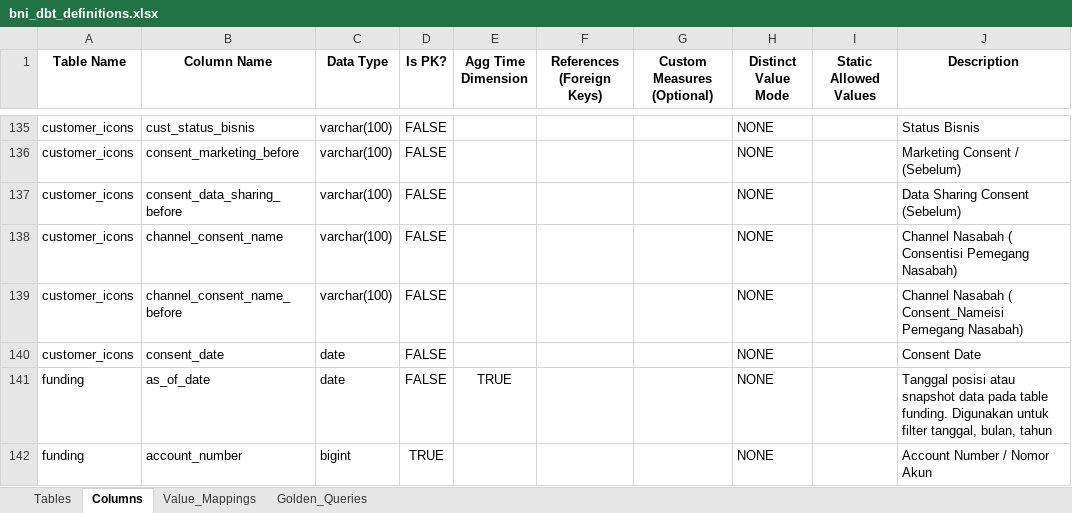
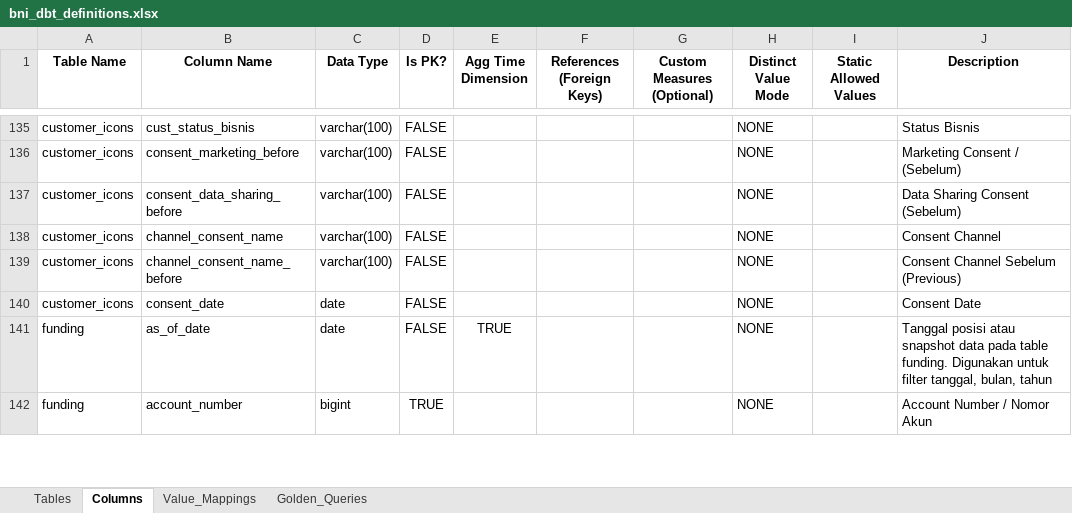
Before and after one commit to ykvn/bni-ai, an Excel workbook: ask-data/data/bni_dbt_definitions.xlsx, sheet Columns, drawn as a sheet; only a part is shown, gaps mark what is left out; values as stored, in another font and other column widths than the file's, no borders; the diff covers the shown part only; the diff names each change by its address in the sheet, - before the commit and + after, or states it on an @@ line.

Commit message:
feat: Update descriptions in schema and dbt files for clarity and consistency

```diff
--- a/ask-data/data/bni_dbt_definitions.xlsx (sheet Columns)
+++ b/ask-data/data/bni_dbt_definitions.xlsx (sheet Columns)
-J138 (Description): Channel Nasabah ( Consentisi Pemegang Nasabah)
+J138 (Description): Consent Channel
-J139 (Description): Channel Nasabah ( Consent_Nameisi Pemegang Nasabah)
+J139 (Description): Consent Channel Sebelum (Previous)
```
Also changed, not shown: 18 edited cells elsewhere in this sheet, 2 other files.
